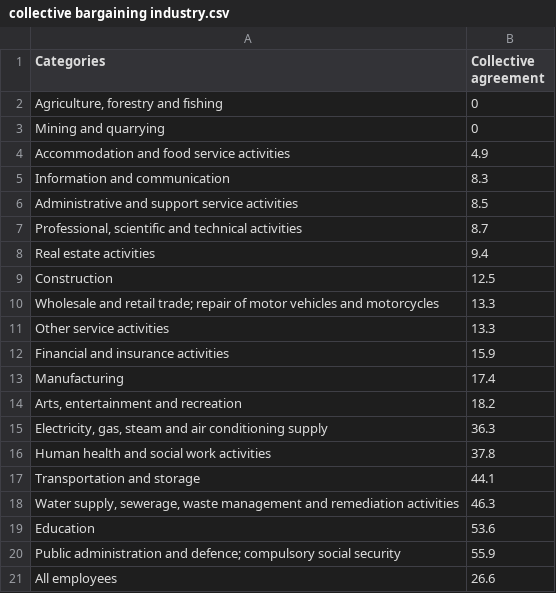
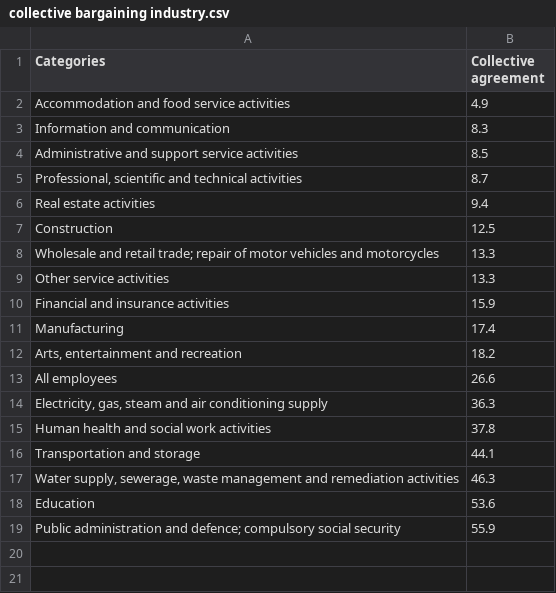
Before and after one commit to sun-flinders/cdw, a CSV file: collective bargaining industry.csv, drawn as a sheet.

Commit message:
Add files via upload

```diff
--- a/collective bargaining industry.csv
+++ b/collective bargaining industry.csv
@@ -1,4 +1,2 @@
 Categories,Collective agreement
-"Agriculture, forestry and fishing",0
-Mining and quarrying,0
 Accommodation and food service activities,4.9
@@ -14,2 +12,3 @@ Manufacturing,17.4
 "Arts, entertainment and recreation",18.2
+All employees,26.6
 "Electricity, gas, steam and air conditioning supply",36.3
@@ -20,2 +19 @@ Education,53.6
 Public administration and defence; compulsory social security,55.9
-All employees,26.6
```
